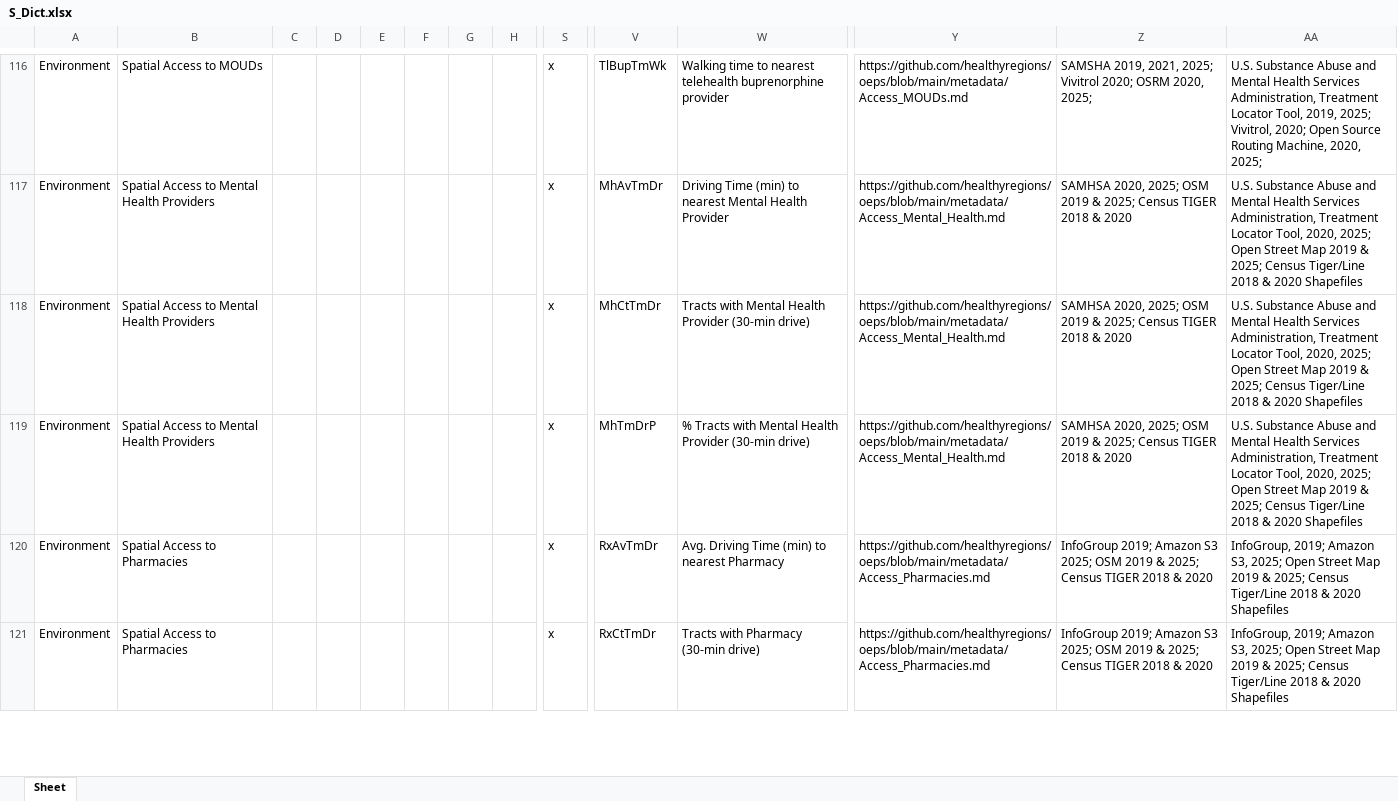
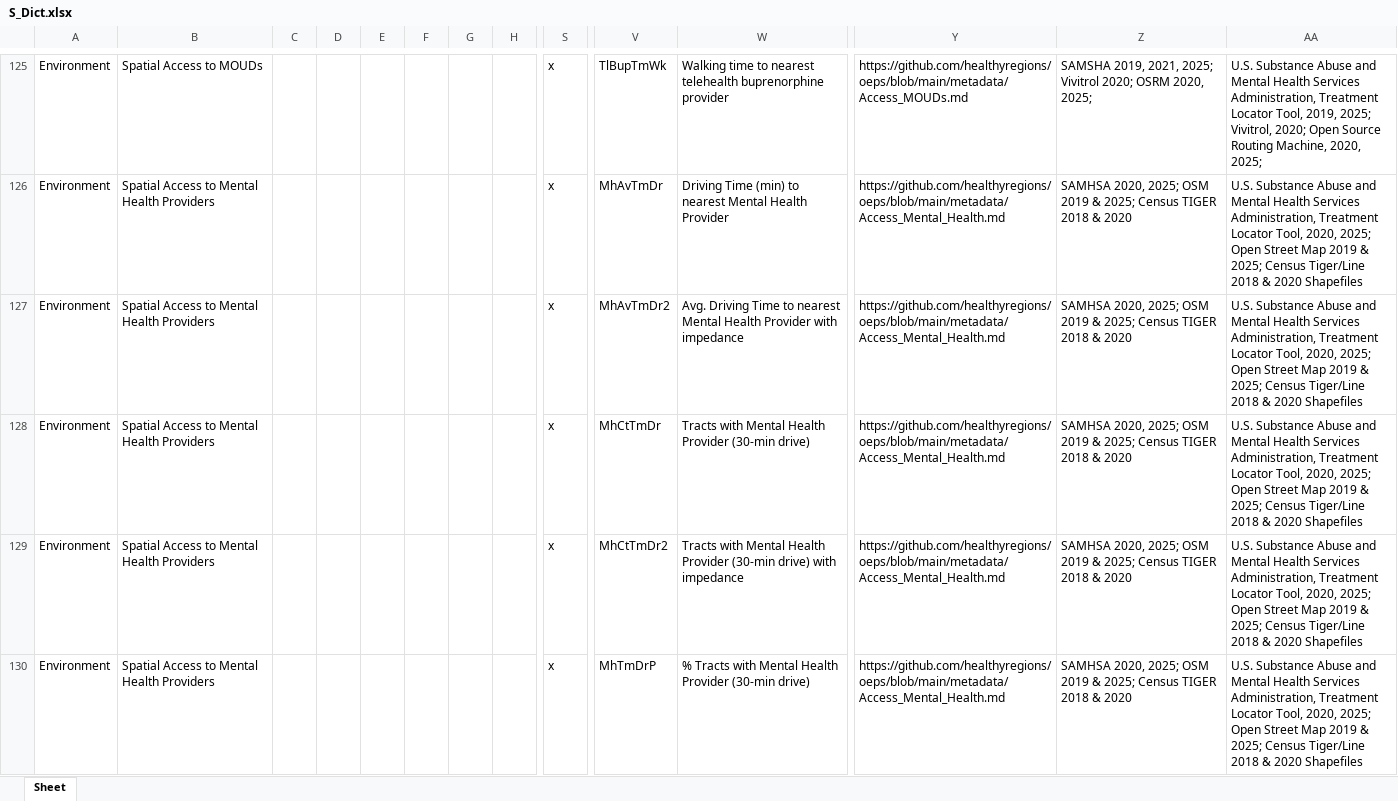
Before and after one commit to healthyregions/oeps, an Excel workbook: docs/src/reference/data-dictionaries/S_Dict.xlsx, sheet Sheet, drawn as a sheet; only a part is shown, gaps mark what is left out; the shorter side is filled out with more unchanged rows; values as stored, in another font and other column widths than the file's, no borders; rows hold the shown columns only; the diff covers the shown part only; the diff names each change by its address in the sheet, - before the commit and + after, or states it on an @@ line.

```diff
--- a/docs/src/reference/data-dictionaries/S_Dict.xlsx (sheet Sheet)
+++ b/docs/src/reference/data-dictionaries/S_Dict.xlsx (sheet Sheet)
+row 127: Environment | Spatial Access to Mental Health Providers |  |  |  |  |  |  | x | MhAvTmDr2 | Avg. Driving Time to nearest Mental Health Provider with impedance | https://github.com/healthyregions/oeps/blob/main/metadata/Access_Mental_Health.md | SAMHSA 2020, 2025; OSM 2019 & 2025; Census TIGER 2018 & 2020 | U.S. Substance Abuse and Mental Health Services Administration, Treatment Locator Tool, 2020, 2025; Open Street Map 2019 & 2025; Census Tiger/Line 2018 & 2020 Shapefiles
+row 129: Environment | Spatial Access to Mental Health Providers |  |  |  |  |  |  | x | MhCtTmDr2 | Tracts with Mental Health Provider (30-min drive) with impedance | https://github.com/healthyregions/oeps/blob/main/metadata/Access_Mental_Health.md | SAMHSA 2020, 2025; OSM 2019 & 2025; Census TIGER 2018 & 2020 | U.S. Substance Abuse and Mental Health Services Administration, Treatment Locator Tool, 2020, 2025; Open Street Map 2019 & 2025; Census Tiger/Line 2018 & 2020 Shapefiles
```
Also changed, not shown: 22 added rows elsewhere in this sheet, docs/src/reference/data-dictionaries/C_Dict.xlsx, docs/src/reference/data-dictionaries/T_Dict.xlsx, 12 other files.
